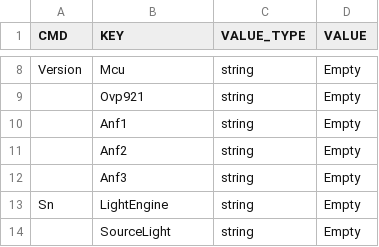
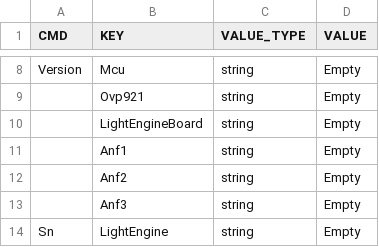
Before and after one commit to wwhRyan/easy-mcu, a CSV file: AtProtocol/Scripts/at_cmd.csv, drawn as a sheet; only a part is shown, gaps mark what is left out; the shorter side is filled out with more unchanged rows; the diff names each change by its address in the sheet, - before the commit and + after, or states it on an @@ line.

Commit message:
add LightEngineBoard to at_cmd.csv. add IAddKeyValueStrTo to feedback mutiply key-value commmand.

```diff
--- a/AtProtocol/Scripts/at_cmd.csv
+++ b/AtProtocol/Scripts/at_cmd.csv
+row 10:  | LightEngineBoard | string | Empty
```
Also changed, not shown: 4 other files.
